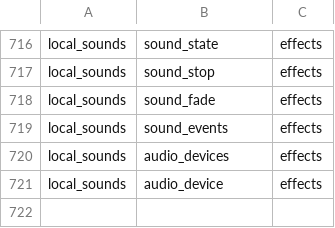
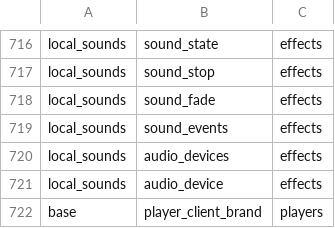
Before and after one commit to AfrobamaYT/horizon, a TSV file: tools/refactors/api-pr1b/areas.tsv, drawn as a sheet; only a part is shown, gaps mark what is left out.

Commit message:
Re-home the helper in the per-area host traits
Moves the PR's method to the regrouped area with its doc and forwarder
unchanged; areas.tsv records the assignment.

```diff
--- a/tools/refactors/api-pr1b/areas.tsv
+++ b/tools/refactors/api-pr1b/areas.tsv
@@ -721 +721,2 @@ local_sounds	audio_devices	effects
 local_sounds	audio_device	effects
+base	player_client_brand	players
```
Also changed, not shown: 2 other files.
